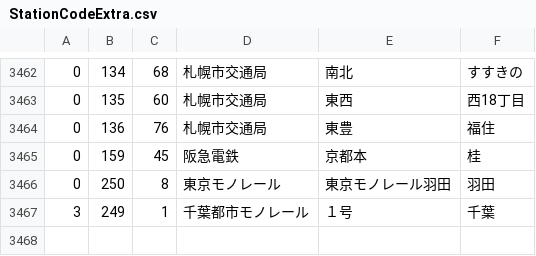
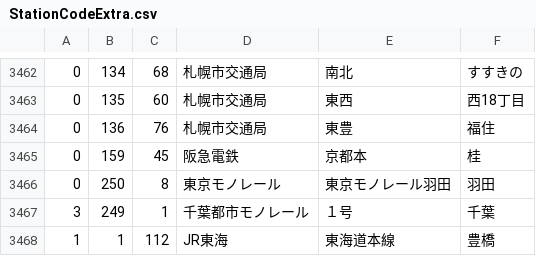
Before and after one commit to Kdroidwin/suicanfc-kd, a CSV file: app/src/main/assets/StationCodeExtra.csv, drawn as a sheet; only a part is shown, gaps mark what is left out.

```diff
--- a/app/src/main/assets/StationCodeExtra.csv
+++ b/app/src/main/assets/StationCodeExtra.csv
@@ -3467 +3467,2 @@
 3,249,1,千葉都市モノレール,１号,千葉
+1,1,112,JR東海,東海道本線,豊橋
```
Also changed, not shown: 21 other files.
